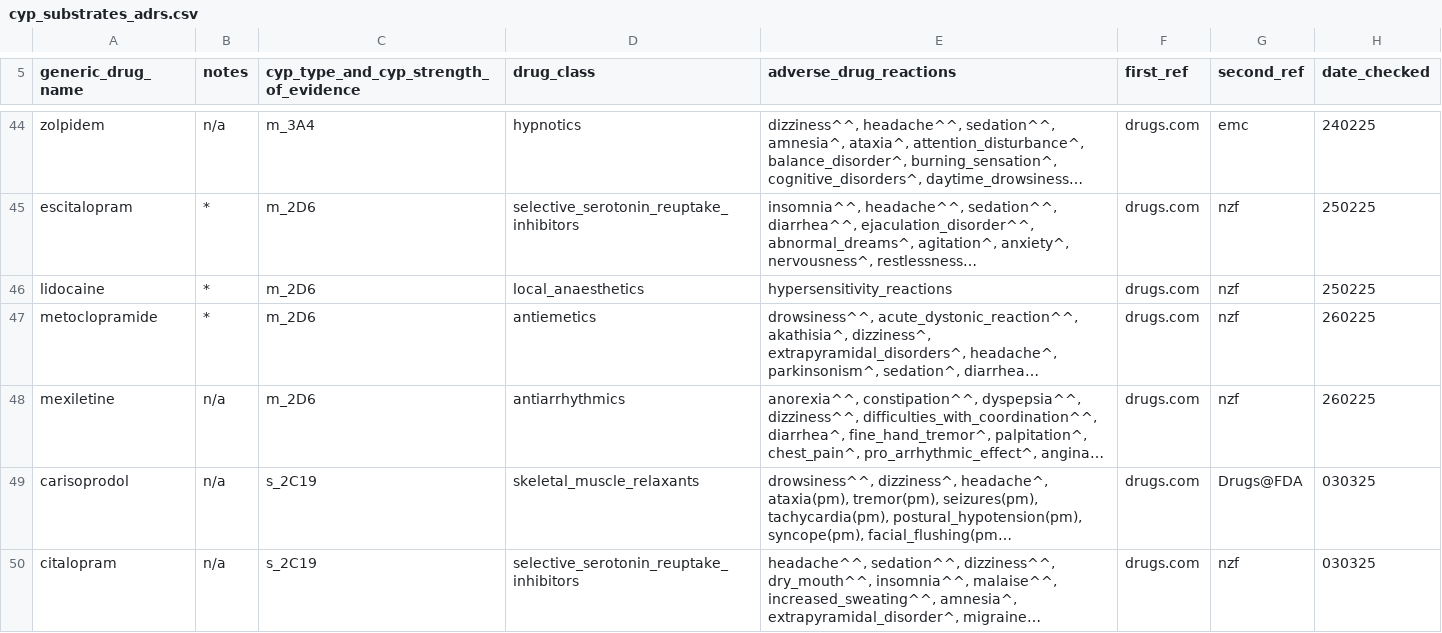
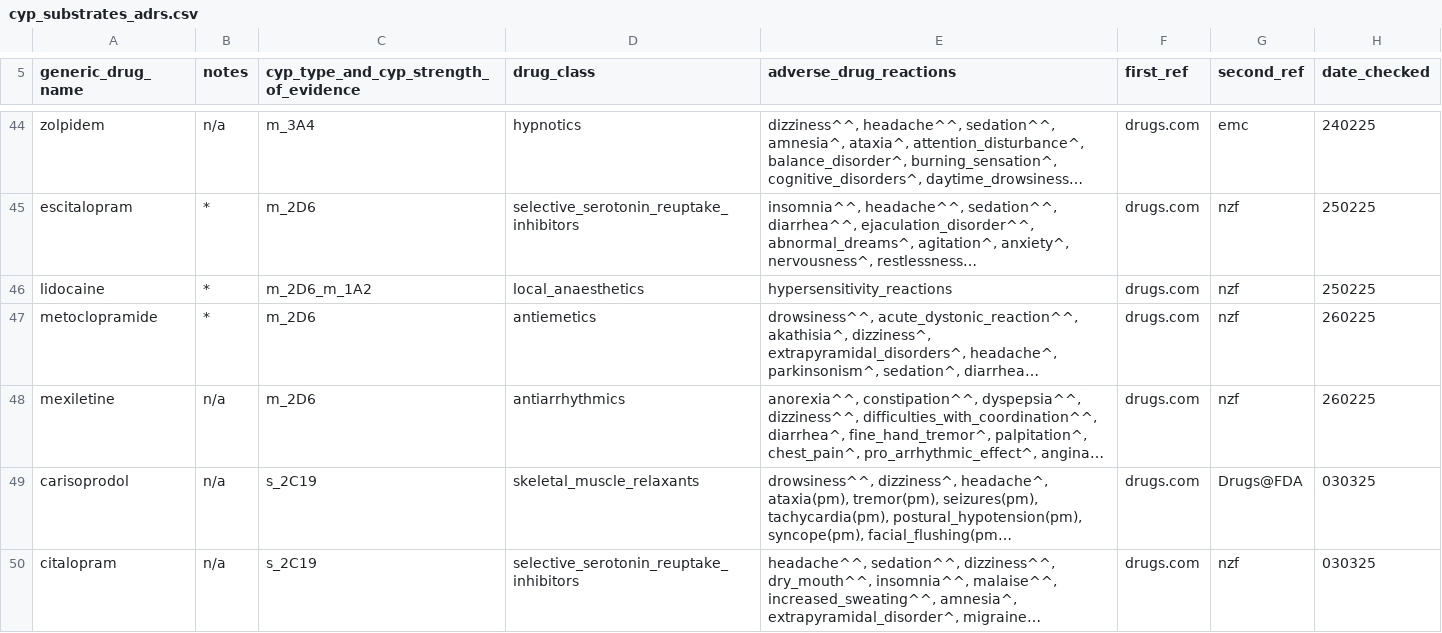
Before and after one commit to jhylin/Adverse_drug_reactions, a CSV file: cyp_substrates_adrs.csv, drawn as a sheet; only a part is shown, gaps mark what is left out; long unchanged cells end in …; the diff covers the shown part only; the diff names each change by its address in the sheet, - before the commit and + after, or states it on an @@ line.

```diff
--- a/cyp_substrates_adrs.csv
+++ b/cyp_substrates_adrs.csv
-C46: m_2D6
+C46: m_2D6_m_1A2
```
Also changed, not shown: 29 added rows elsewhere in this file, 1 other file.
